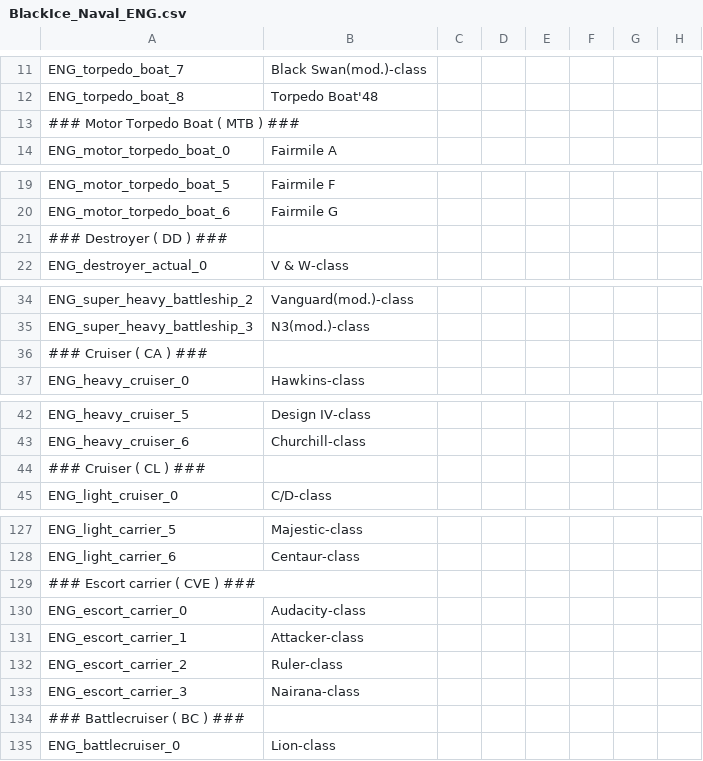
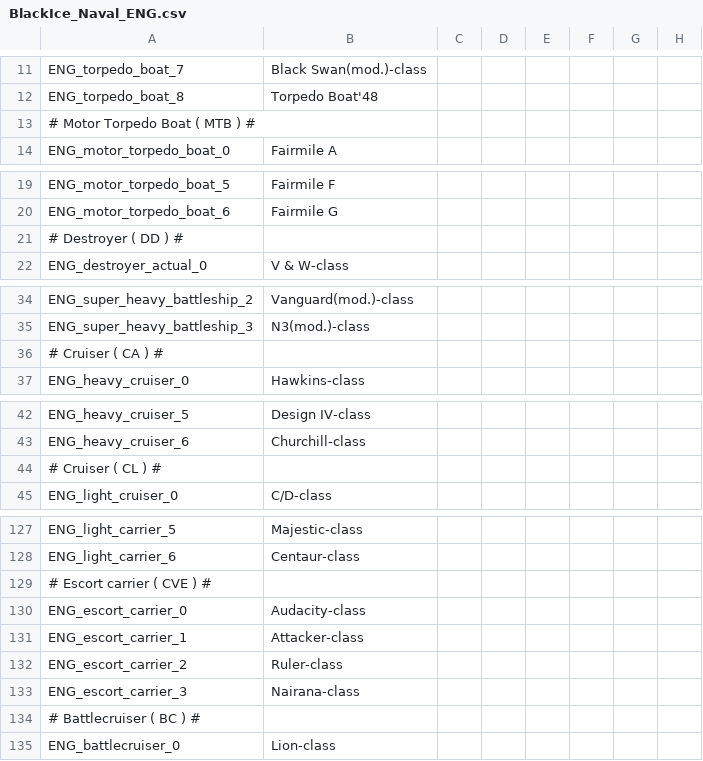
Before and after one commit to oumajgad/BlackICE, a CSV file: localisation/BlackIce_Naval_ENG.csv, drawn as a sheet; only a part is shown, gaps mark what is left out; the diff covers the shown part only; the diff names each change by its address in the sheet, - before the commit and + after, or states it on an @@ line.

```diff
--- a/localisation/BlackIce_Naval_ENG.csv
+++ b/localisation/BlackIce_Naval_ENG.csv
-A13: ### Motor Torpedo Boat ( MTB ) ###
+A13: # Motor Torpedo Boat ( MTB ) #
-A21: ### Destroyer ( DD ) ###
+A21: # Destroyer ( DD ) #
-A36: ### Cruiser ( CA ) ###
+A36: # Cruiser ( CA ) #
-A44: ### Cruiser ( CL ) ###
+A44: # Cruiser ( CL ) #
-A129: ### Escort carrier ( CVE ) ###
+A129: # Escort carrier ( CVE ) #
-A134: ### Battlecruiser ( BC ) ###
+A134: # Battlecruiser ( BC ) #
```
Also changed, not shown: 6 added rows and 17 edited cells elsewhere in this file, 2 other files.
